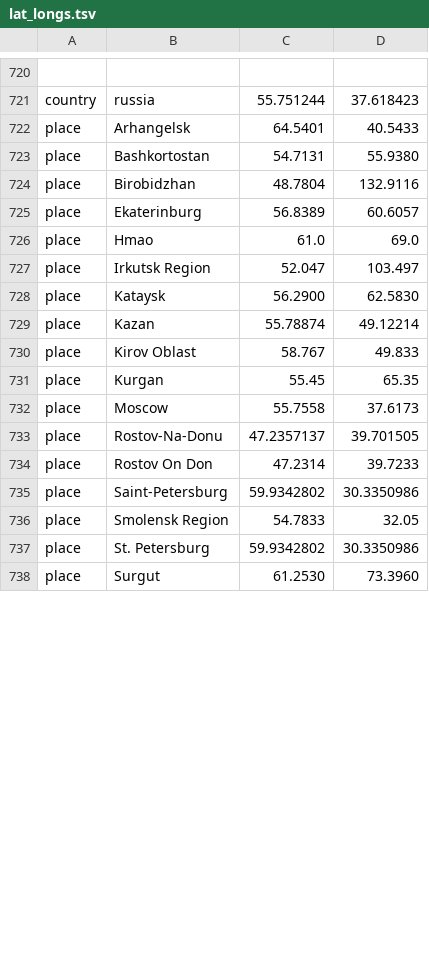
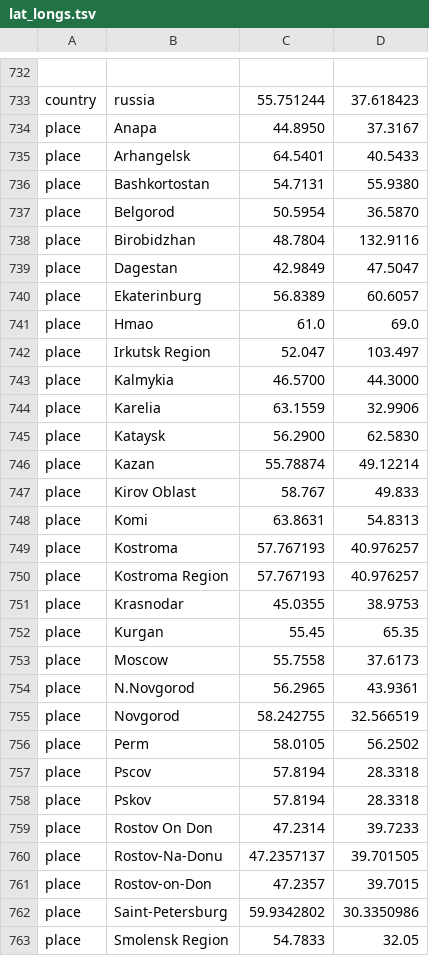
Before and after one commit to hodcroftlab/coxsackievirus_a16, a TSV file: config/lat_longs.tsv, drawn as a sheet; only a part is shown, gaps mark what is left out; the shorter side is filled out with more unchanged rows; the diff covers the shown part only; the diff names each change by its address in the sheet, - before the commit and + after, or states it on an @@ line.

```diff
--- a/config/lat_longs.tsv
+++ b/config/lat_longs.tsv
+row 734: place | Anapa | 44.8950 | 37.3167
+row 737: place | Belgorod | 50.5954 | 36.5870
+row 739: place | Dagestan | 42.9849 | 47.5047
+row 743: place | Kalmykia | 46.5700 | 44.3000
+row 744: place | Karelia | 63.1559 | 32.9906
+row 748: place | Komi | 63.8631 | 54.8313
+row 749: place | Kostroma | 57.767193 | 40.976257
+row 750: place | Kostroma Region | 57.767193 | 40.976257
+row 751: place | Krasnodar | 45.0355 | 38.9753
+row 754: place | N.Novgorod | 56.2965 | 43.9361
+row 755: place | Novgorod | 58.242755 | 32.566519
+row 756: place | Perm | 58.0105 | 56.2502
@@ row 740 moved to row 757: place @@
@@ row 739 moved to row 758: place @@
@@ row 734 moved to row 759: place @@
+row 761: place | Rostov-on-Don | 47.2357 | 39.7015
```
Also changed, not shown: 20 added rows, 8 removed rows, 6 moved rows and 4 edited cells elsewhere in this file, 17 other files.
